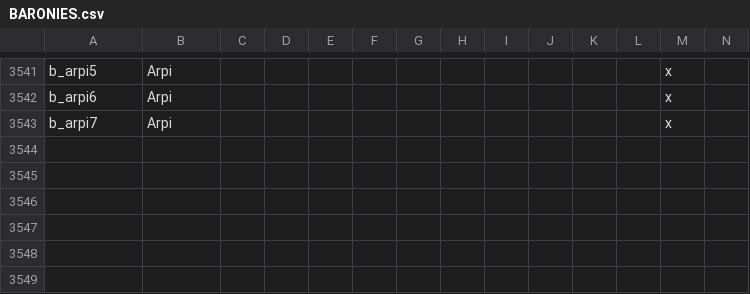
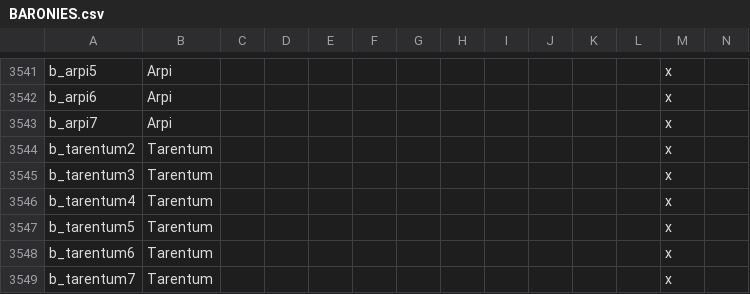
Before and after one commit to swf541/Iron-Age-Terrarum-Antiqua, a CSV file: Iron Age Terrarum Antiqua/localisation/BARONIES.csv, drawn as a sheet; only a part is shown, gaps mark what is left out; rows hold the shown columns only; the diff names each change by its address in the sheet, - before the commit and + after, or states it on an @@ line.

```diff
--- a/Iron Age Terrarum Antiqua/localisation/BARONIES.csv
+++ b/Iron Age Terrarum Antiqua/localisation/BARONIES.csv
+row 3544: b_tarentum2 | Tarentum |  |  |  |  |  |  |  |  |  |  | x
+row 3545: b_tarentum3 | Tarentum |  |  |  |  |  |  |  |  |  |  | x
+row 3546: b_tarentum4 | Tarentum |  |  |  |  |  |  |  |  |  |  | x
+row 3547: b_tarentum5 | Tarentum |  |  |  |  |  |  |  |  |  |  | x
+row 3548: b_tarentum6 | Tarentum |  |  |  |  |  |  |  |  |  |  | x
+row 3549: b_tarentum7 | Tarentum |  |  |  |  |  |  |  |  |  |  | x
```
Also changed, not shown: 6 other files.
